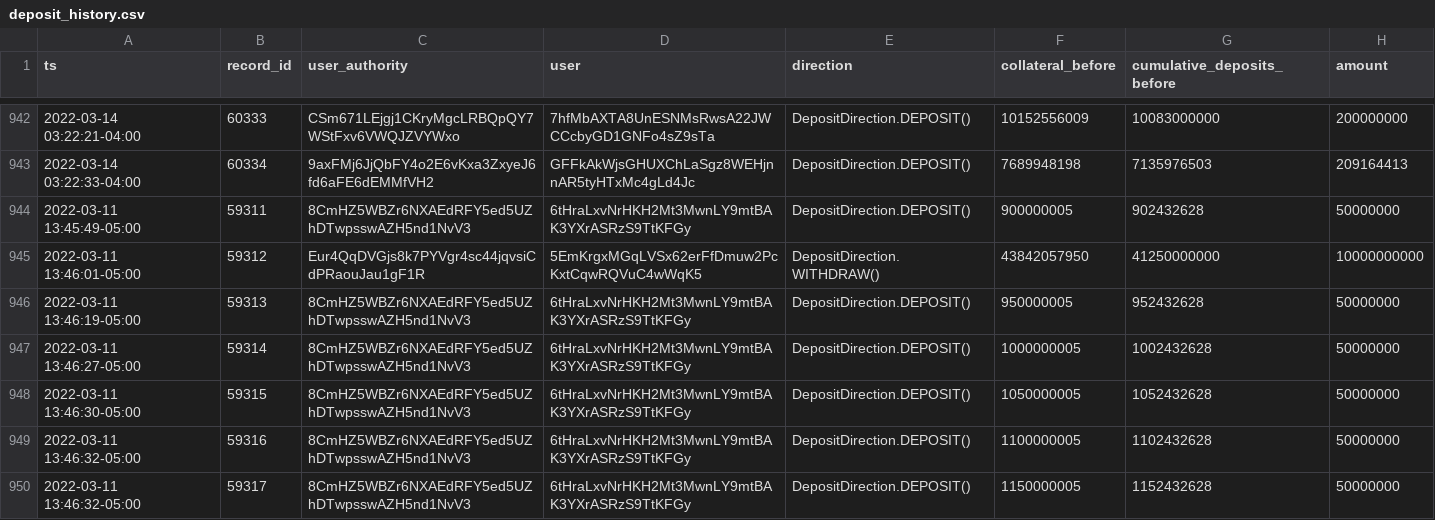
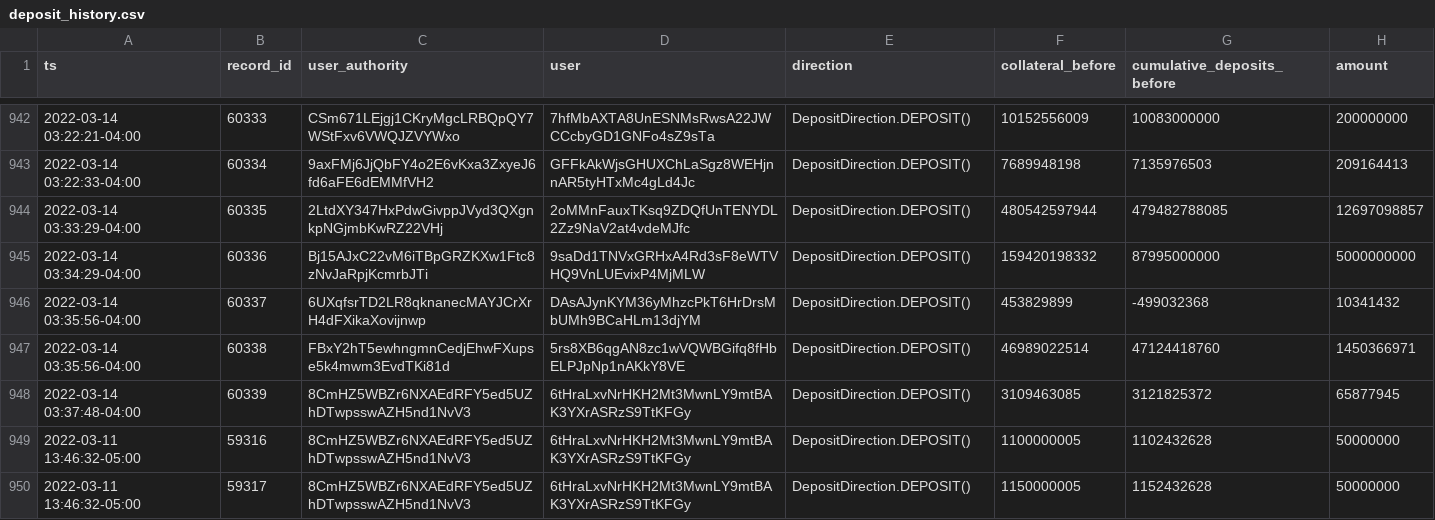
Before and after one commit to lmvdz/drift-flat-data, a CSV file: data/deposit_history.csv, drawn as a sheet; only a part is shown, gaps mark what is left out; removed rows and columns are numbered as before the commit, all else as after; the diff names each change by its address in the sheet, - before the commit and + after, or states it on an @@ line.

```diff
--- a/data/deposit_history.csv
+++ b/data/deposit_history.csv
-row 944: 2022-03-11 13:45:49-05:00 | 59311 | 8CmHZ5WBZr6NXAEdRFY5ed5UZhDTwpsswAZH5nd1NvV3 | 6tHraLxvNrHKH2Mt3MwnLY9mtBAK3YXrASRzS9TtKFGy | DepositDirection.DEPOSIT() | 900000005 | 902432628 | 50000000
-row 945: 2022-03-11 13:46:01-05:00 | 59312 | Eur4QqDVGjs8k7PYVgr4sc44jqvsiCdPRaouJau1gF1R | 5EmKrgxMGqLVSx62erFfDmuw2PcKxtCqwRQVuC4wWqK5 | DepositDirection.WITHDRAW() | 43842057950 | 41250000000 | 10000000000
-row 946: 2022-03-11 13:46:19-05:00 | 59313 | 8CmHZ5WBZr6NXAEdRFY5ed5UZhDTwpsswAZH5nd1NvV3 | 6tHraLxvNrHKH2Mt3MwnLY9mtBAK3YXrASRzS9TtKFGy | DepositDirection.DEPOSIT() | 950000005 | 952432628 | 50000000
-row 947: 2022-03-11 13:46:27-05:00 | 59314 | 8CmHZ5WBZr6NXAEdRFY5ed5UZhDTwpsswAZH5nd1NvV3 | 6tHraLxvNrHKH2Mt3MwnLY9mtBAK3YXrASRzS9TtKFGy | DepositDirection.DEPOSIT() | 1000000005 | 1002432628 | 50000000
-row 948: 2022-03-11 13:46:30-05:00 | 59315 | 8CmHZ5WBZr6NXAEdRFY5ed5UZhDTwpsswAZH5nd1NvV3 | 6tHraLxvNrHKH2Mt3MwnLY9mtBAK3YXrASRzS9TtKFGy | DepositDirection.DEPOSIT() | 1050000005 | 1052432628 | 50000000
+row 944: 2022-03-14 03:33:29-04:00 | 60335 | 2LtdXY347HxPdwGivppJVyd3QXgnkpNGjmbKwRZ22VHj | 2oMMnFauxTKsq9ZDQfUnTENYDL2Zz9NaV2at4vdeMJfc | DepositDirection.DEPOSIT() | 480542597944 | 479482788085 | 12697098857
+row 945: 2022-03-14 03:34:29-04:00 | 60336 | Bj15AJxC22vM6iTBpGRZKXw1Ftc8zNvJaRpjKcmrbJTi | 9saDd1TNVxGRHxA4Rd3sF8eWTVHQ9VnLUEvixP4MjMLW | DepositDirection.DEPOSIT() | 159420198332 | 87995000000 | 5000000000
+row 946: 2022-03-14 03:35:56-04:00 | 60337 | 6UXqfsrTD2LR8qknanecMAYJCrXrH4dFXikaXovijnwp | DAsAJynKYM36yMhzcPkT6HrDrsMbUMh9BCaHLm13djYM | DepositDirection.DEPOSIT() | 453829899 | -499032368 | 10341432
+row 947: 2022-03-14 03:35:56-04:00 | 60338 | FBxY2hT5ewhngmnCedjEhwFXupse5k4mwm3EvdTKi81d | 5rs8XB6qgAN8zc1wVQWBGifq8fHbELPJpNp1nAKkY8VE | DepositDirection.DEPOSIT() | 46989022514 | 47124418760 | 1450366971
+row 948: 2022-03-14 03:37:48-04:00 | 60339 | 8CmHZ5WBZr6NXAEdRFY5ed5UZhDTwpsswAZH5nd1NvV3 | 6tHraLxvNrHKH2Mt3MwnLY9mtBAK3YXrASRzS9TtKFGy | DepositDirection.DEPOSIT() | 3109463085 | 3121825372 | 65877945
```
Also changed, not shown: data/fundingPayment_history.csv, data/markets_state.csv, 4 other files.
